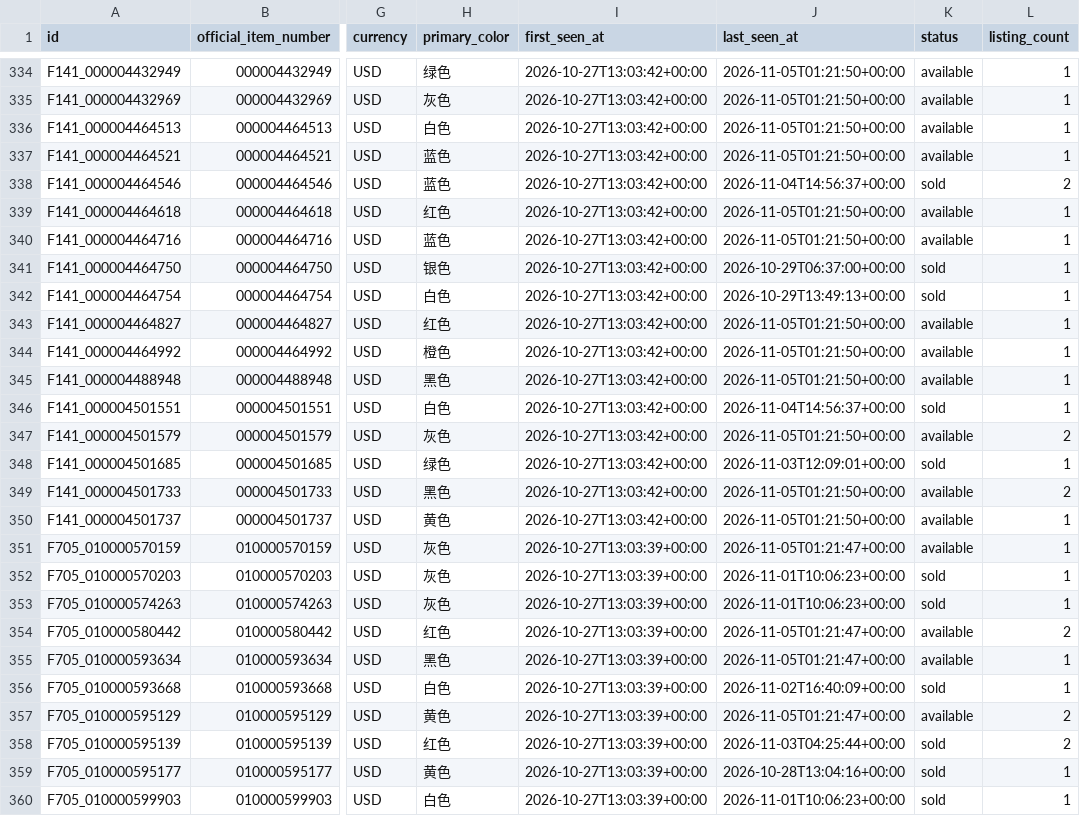
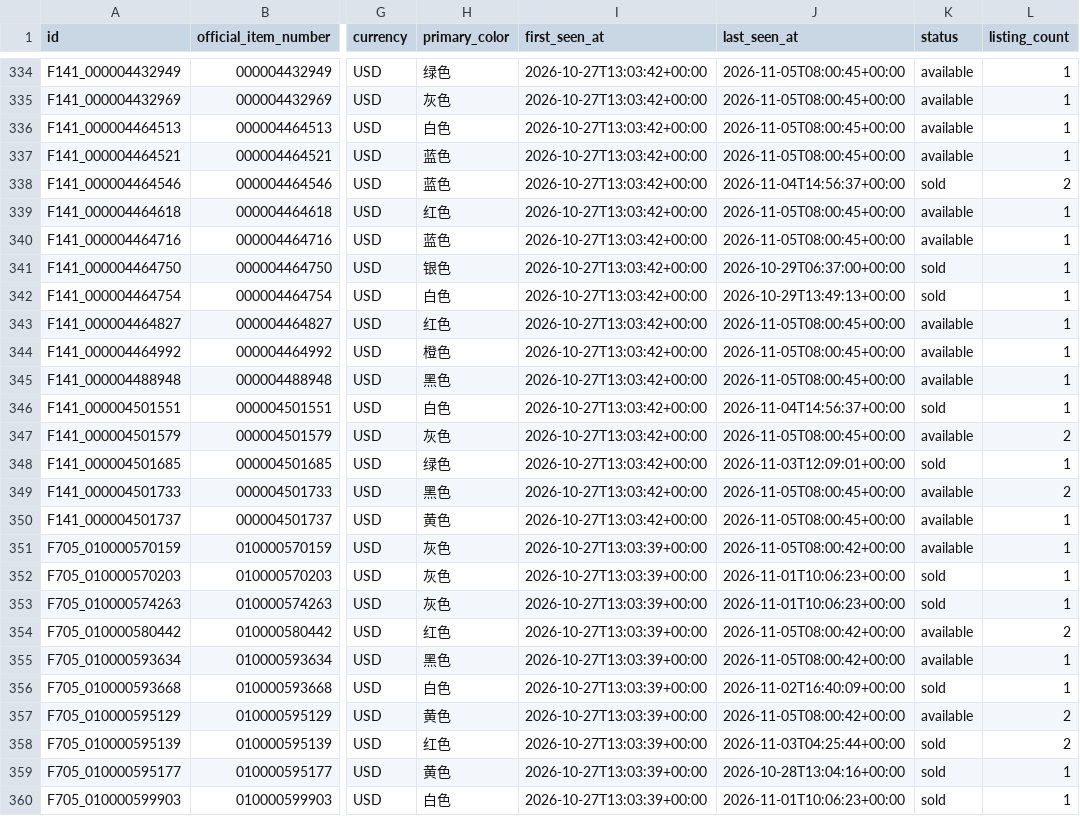
Before and after one commit to fangzhou-li/freitag-watch, a CSV file: exports/inventory.csv, drawn as a sheet; only a part is shown, gaps mark what is left out; the diff covers the shown part only; the diff names each change by its address in the sheet, - before the commit and + after, or states it on an @@ line.

```diff
--- a/exports/inventory.csv
+++ b/exports/inventory.csv
-J334:J337 (last_seen_at): 2026-11-05T01:21:50+00:00
+J334:J337 (last_seen_at): 2026-11-05T08:00:45+00:00
-J339:J340 (last_seen_at): 2026-11-05T01:21:50+00:00
+J339:J340 (last_seen_at): 2026-11-05T08:00:45+00:00
-J343:J345 (last_seen_at): 2026-11-05T01:21:50+00:00
+J343:J345 (last_seen_at): 2026-11-05T08:00:45+00:00
-J347 (last_seen_at): 2026-11-05T01:21:50+00:00
+J347 (last_seen_at): 2026-11-05T08:00:45+00:00
-J349:J350 (last_seen_at): 2026-11-05T01:21:50+00:00
+J349:J350 (last_seen_at): 2026-11-05T08:00:45+00:00
-J351 (last_seen_at): 2026-11-05T01:21:47+00:00
+J351 (last_seen_at): 2026-11-05T08:00:42+00:00
-J354:J355 (last_seen_at): 2026-11-05T01:21:47+00:00
+J354:J355 (last_seen_at): 2026-11-05T08:00:42+00:00
-J357 (last_seen_at): 2026-11-05T01:21:47+00:00
+J357 (last_seen_at): 2026-11-05T08:00:42+00:00
```
Also changed, not shown: 182 edited cells elsewhere in this file, 2 other files.
